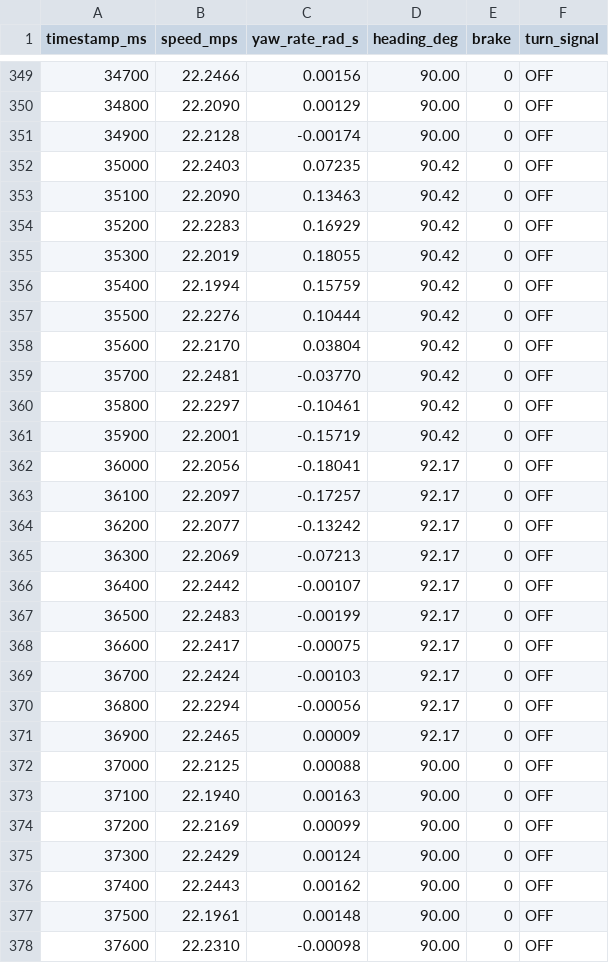
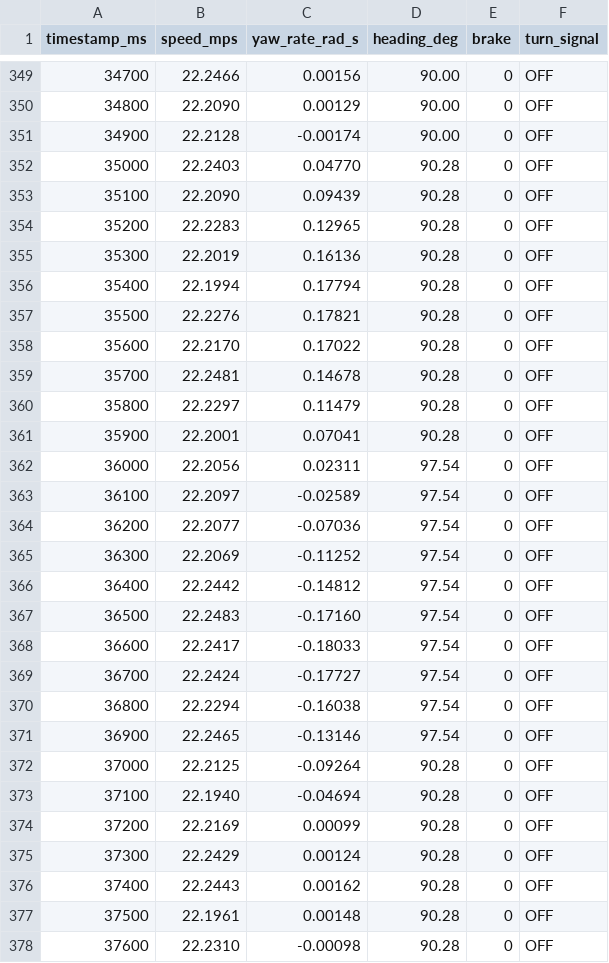
Before and after one commit to YD-team-account/data-you, a CSV file: sample-data/abrupt_lane_change.csv, drawn as a sheet; only a part is shown, gaps mark what is left out; the diff covers the shown part only.

```diff
--- a/sample-data/abrupt_lane_change.csv
+++ b/sample-data/abrupt_lane_change.csv
@@ -351,28 +351,28 @@ timestamp_ms,speed_mps,yaw_rate_rad_s,heading_deg,brake,turn_signal
 34900,22.2128,-0.00174,90.00,0,OFF
-35000,22.2403,0.07235,90.42,0,OFF
-35100,22.2090,0.13463,90.42,0,OFF
-35200,22.2283,0.16929,90.42,0,OFF
-35300,22.2019,0.18055,90.42,0,OFF
-35400,22.1994,0.15759,90.42,0,OFF
-35500,22.2276,0.10444,90.42,0,OFF
-35600,22.2170,0.03804,90.42,0,OFF
-35700,22.2481,-0.03770,90.42,0,OFF
-35800,22.2297,-0.10461,90.42,0,OFF
-35900,22.2001,-0.15719,90.42,0,OFF
-36000,22.2056,-0.18041,92.17,0,OFF
-36100,22.2097,-0.17257,92.17,0,OFF
-36200,22.2077,-0.13242,92.17,0,OFF
-36300,22.2069,-0.07213,92.17,0,OFF
-36400,22.2442,-0.00107,92.17,0,OFF
-36500,22.2483,-0.00199,92.17,0,OFF
-36600,22.2417,-0.00075,92.17,0,OFF
-36700,22.2424,-0.00103,92.17,0,OFF
-36800,22.2294,-0.00056,92.17,0,OFF
-36900,22.2465,0.00009,92.17,0,OFF
-37000,22.2125,0.00088,90.00,0,OFF
-37100,22.1940,0.00163,90.00,0,OFF
-37200,22.2169,0.00099,90.00,0,OFF
-37300,22.2429,0.00124,90.00,0,OFF
-37400,22.2443,0.00162,90.00,0,OFF
-37500,22.1961,0.00148,90.00,0,OFF
-37600,22.2310,-0.00098,90.00,0,OFF
+35000,22.2403,0.04770,90.28,0,OFF
+35100,22.2090,0.09439,90.28,0,OFF
+35200,22.2283,0.12965,90.28,0,OFF
+35300,22.2019,0.16136,90.28,0,OFF
+35400,22.1994,0.17794,90.28,0,OFF
+35500,22.2276,0.17821,90.28,0,OFF
+35600,22.2170,0.17022,90.28,0,OFF
+35700,22.2481,0.14678,90.28,0,OFF
+35800,22.2297,0.11479,90.28,0,OFF
+35900,22.2001,0.07041,90.28,0,OFF
+36000,22.2056,0.02311,97.54,0,OFF
+36100,22.2097,-0.02589,97.54,0,OFF
+36200,22.2077,-0.07036,97.54,0,OFF
+36300,22.2069,-0.11252,97.54,0,OFF
+36400,22.2442,-0.14812,97.54,0,OFF
+36500,22.2483,-0.17160,97.54,0,OFF
+36600,22.2417,-0.18033,97.54,0,OFF
+36700,22.2424,-0.17727,97.54,0,OFF
+36800,22.2294,-0.16038,97.54,0,OFF
+36900,22.2465,-0.13146,97.54,0,OFF
+37000,22.2125,-0.09264,90.28,0,OFF
+37100,22.1940,-0.04694,90.28,0,OFF
+37200,22.2169,0.00099,90.28,0,OFF
+37300,22.2429,0.00124,90.28,0,OFF
+37400,22.2443,0.00162,90.28,0,OFF
+37500,22.1961,0.00148,90.28,0,OFF
+37600,22.2310,-0.00098,90.28,0,OFF
```
Also changed, not shown: 8 added rows and 3 edited cells elsewhere in this file, 35 other files.
